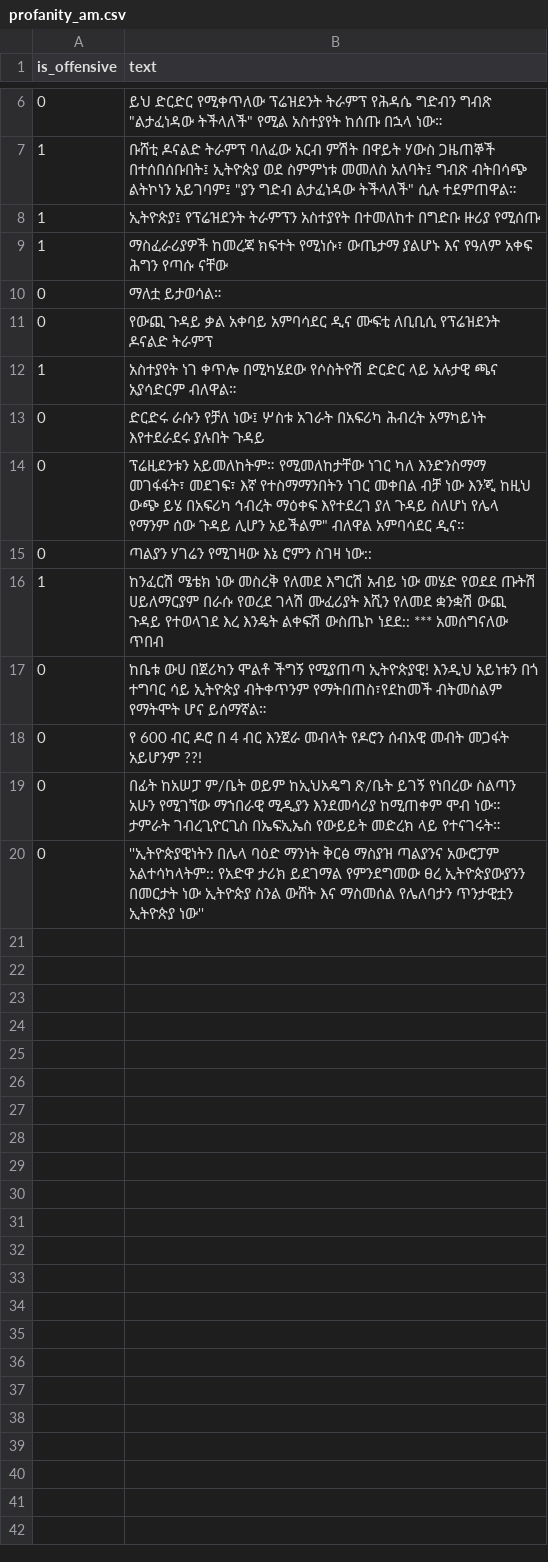
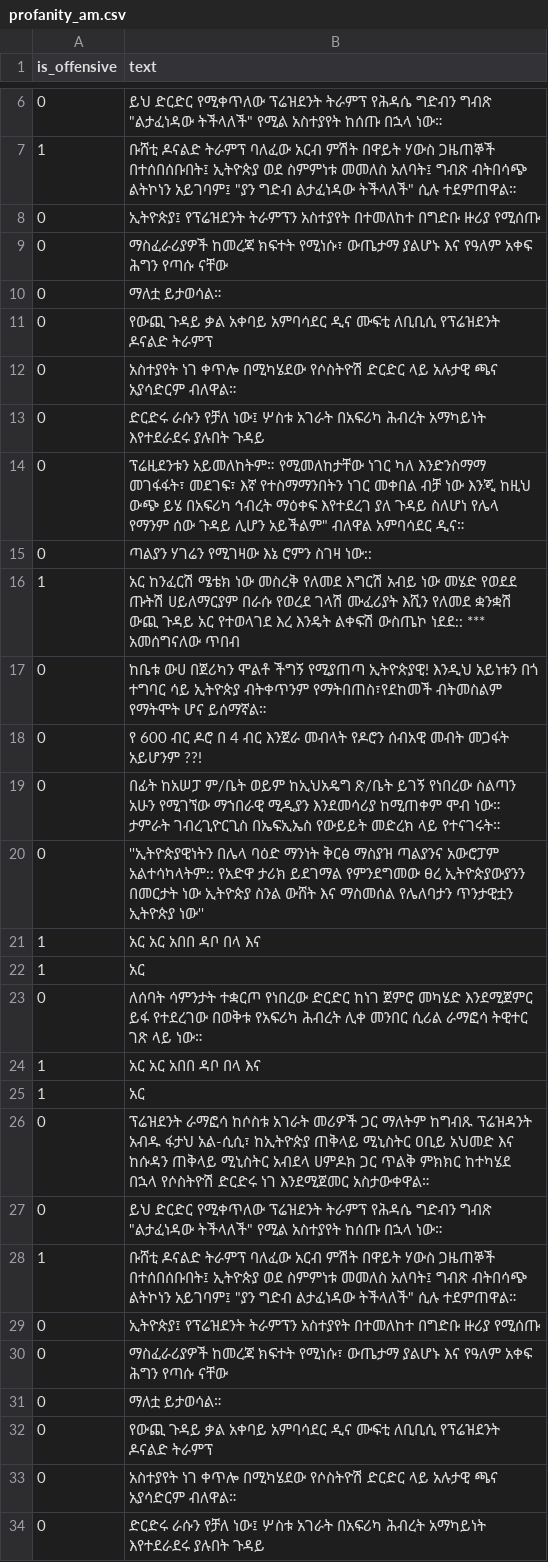
Before and after one commit to Guya-LTD/profanity-detector, a CSV file: corpus/profanity_am.csv, drawn as a sheet; only a part is shown, gaps mark what is left out; the diff covers the shown part only.

```diff
--- a/corpus/profanity_am.csv
+++ b/corpus/profanity_am.csv
@@ -7,7 +7,7 @@ is_offensive,text
 1,ቡሸቲ ዶናልድ ትራምፕ ባለፈው አርብ ምሽት በዋይት ሃውስ ጋዜጠኞች በተሰበሰቡበት፤ ኢትዮጵያ ወደ ስምምነቱ መመለስ አለባት፤ ግብጽ ብትበሳጭ ልትኮነን አይገባም፤ "ያን ግድብ ልታፈነዳው ትችላለች" ሲሉ ተደምጠዋል።
-1,ኢትዮጵያ፤ የፕሬዝደንት ትራምፕን አስተያየት በተመለከተ በግድቡ ዙሪያ የሚሰጡ
-1,ማስፈራሪያዎች ከመረጃ ክፍተት የሚነሱ፣ ውጤታማ ያልሆኑ እና የዓለም አቀፍ ሕግን የጣሱ ናቸው
+0,ኢትዮጵያ፤ የፕሬዝደንት ትራምፕን አስተያየት በተመለከተ በግድቡ ዙሪያ የሚሰጡ
+0,ማስፈራሪያዎች ከመረጃ ክፍተት የሚነሱ፣ ውጤታማ ያልሆኑ እና የዓለም አቀፍ ሕግን የጣሱ ናቸው
 0,ማለቷ ይታወሳል።
 0,የውጪ ጉዳይ ቃል አቀባይ አምባሳደር ዲና ሙፍቲ ለቢቢሲ የፕሬዝደንት ዶናልድ ትራምፕ
-1,አስተያየት ነገ ቀጥሎ በሚካሄደው የሶስትዮሽ ድርድር ላይ አሉታዊ ጫና አያሳድርም ብለዋል።
+0,አስተያየት ነገ ቀጥሎ በሚካሄደው የሶስትዮሽ ድርድር ላይ አሉታዊ ጫና አያሳድርም ብለዋል።
 0,ድርድሩ ራሱን የቻለ ነው፤ ሦስቱ አገራት በአፍሪካ ሕብረት አማካይነት እየተደራደሩ ያሉበት ጉዳይ
@@ -15,3 +15,3 @@ is_offensive,text
 0,ጣልያን ሃገሬን የሚገዛው እኔ ሮምን ስገዛ ነው::
-1,ከንፈርሽ ሜቴክ ነው መስረቅ የለመደ እግርሽ አብይ ነው መሄድ የወደደ ጡትሽ ሀይለማርያም በራሱ የወረደ ገላሽ ሙፈሪያት እሺን የለመደ ቋንቋሽ ውጪ ጉዳይ የተወላገደ እረ እንዴት ልቀፍሽ ውስጤኮ ነደደ:: *** አመሰግናለው ጥበብ
+1,አር ከንፈርሽ ሜቴክ ነው መስረቅ የለመደ እግርሽ አብይ ነው መሄድ የወደደ ጡትሽ ሀይለማርያም በራሱ የወረደ ገላሽ ሙፈሪያት እሺን የለመደ ቋንቋሽ ውጪ ጉዳይ አር የተወላገደ እረ እንዴት ልቀፍሽ ውስጤኮ ነደደ:: *** አመሰግናለው ጥበብ
 0,ከቤቱ ውሀ በጀሪካን ሞልቶ ችግኝ የሚያጠጣ ኢትዮጵያዊ! እንዲህ አይነቱን በጎ ተግባር ሳይ ኢትዮጵያ ብትቀጥንም የማትበጠስ፣የደከመች ብትመስልም የማትሞት ሆና ይሰማኛል።
@@ -20 +20,15 @@ is_offensive,text
 0,''ኢትዮጵያዊነትን በሌላ ባዕድ ማንነት ቅርፅ ማስያዝ ጣልያንና አውሮፓም አልተሳካላትም:: የአድዋ ታሪክ ይደገማል የምንደግመው ፀረ ኢትዮጵያውያንን በመርታት ነው ኢትዮጵያ ስንል ውሸት እና ማስመሰል የሌለባታን ጥንታዊቷን ኢትዮጵያ ነው''
+1,አር አር አበበ ዳቦ በላ እና
+1,አር
+0,ለሰባት ሳምንታት ተቋርጦ የነበረው ድርድር ከነገ ጀምሮ መካሄድ እንደሚጀምር ይፋ የተደረገው በወቅቱ የአፍሪካ ሕብረት ሊቀ መንበር ሲሪል ራማፎሳ ትዊተር ገጽ ላይ ነው።
+1,አር አር አበበ ዳቦ በላ እና
+1,አር
+0,ፕሬዝደንት ራማፎሳ ከሶስቱ አገራት መሪዎች ጋር ማለትም ከግብጹ ፕሬዝዳንት አብዱ ፋታህ አል-ሲሲ፣ ከኢትዮጵያ ጠቅላይ ሚኒስትር ዐቢይ አህመድ እና ከሱዳን ጠቅላይ ሚኒስትር አብደላ ሀምዶክ ጋር ጥልቅ ምክክር ከተካሄደ በኋላ የሶስትዮሽ ድርድሩ ነገ እንደሚጀመር አስታውቀዋል።
+0,ይህ ድርድር የሚቀጥለው ፕሬዝደንት ትራምፕ የሕዳሴ ግድብን ግብጽ "ልታፈነዳው ትችላለች" የሚል አስተያየት ከሰጡ በኋላ ነው።
+1,ቡሸቲ ዶናልድ ትራምፕ ባለፈው አርብ ምሽት በዋይት ሃውስ ጋዜጠኞች በተሰበሰቡበት፤ ኢትዮጵያ ወደ ስምምነቱ መመለስ አለባት፤ ግብጽ ብትበሳጭ ልትኮነን አይገባም፤ "ያን ግድብ ልታፈነዳው ትችላለች" ሲሉ ተደምጠዋል።
+0,ኢትዮጵያ፤ የፕሬዝደንት ትራምፕን አስተያየት በተመለከተ በግድቡ ዙሪያ የሚሰጡ
+0,ማስፈራሪያዎች ከመረጃ ክፍተት የሚነሱ፣ ውጤታማ ያልሆኑ እና የዓለም አቀፍ ሕግን የጣሱ ናቸው
+0,ማለቷ ይታወሳል።
+0,የውጪ ጉዳይ ቃል አቀባይ አምባሳደር ዲና ሙፍቲ ለቢቢሲ የፕሬዝደንት ዶናልድ ትራምፕ
+0,አስተያየት ነገ ቀጥሎ በሚካሄደው የሶስትዮሽ ድርድር ላይ አሉታዊ ጫና አያሳድርም ብለዋል።
+0,ድርድሩ ራሱን የቻለ ነው፤ ሦስቱ አገራት በአፍሪካ ሕብረት አማካይነት እየተደራደሩ ያሉበት ጉዳይ
```
Also changed, not shown: 9 added rows elsewhere in this file, 49 other files.
